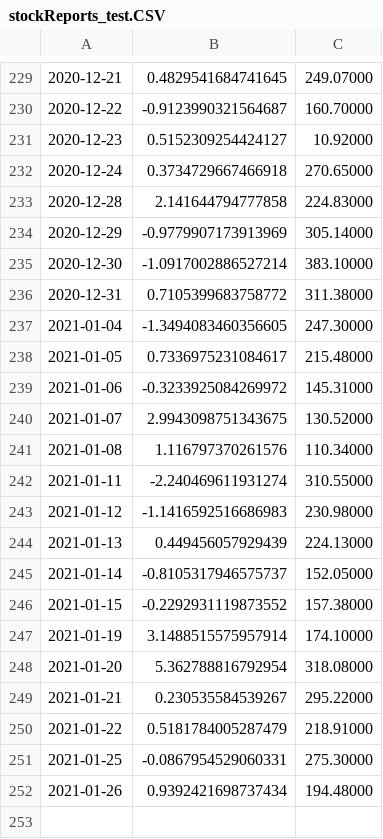
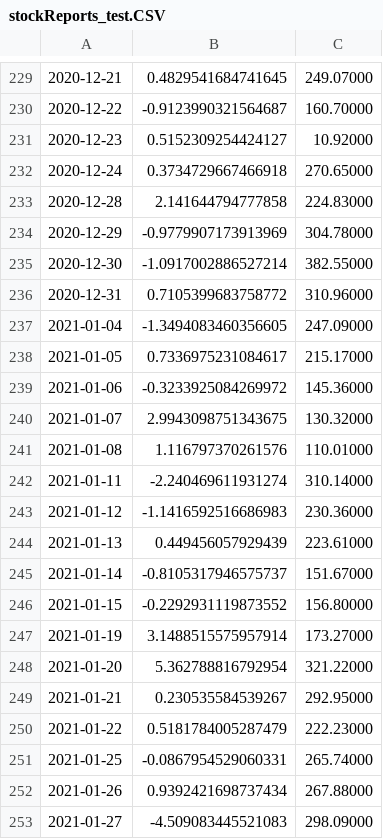
Before and after one commit to njfletcher/Creative-Thesis, a CSV file: files/stockReports_test.CSV, drawn as a sheet; only a part is shown, gaps mark what is left out.

```diff
--- a/files/stockReports_test.CSV
+++ b/files/stockReports_test.CSV
@@ -233,20 +233,21 @@
 2020-12-28,2.141644794777858,224.83000
-2020-12-29,-0.9779907173913969,305.14000
-2020-12-30,-1.0917002886527214,383.10000
-2020-12-31,0.7105399683758772,311.38000
-2021-01-04,-1.3494083460356605,247.30000
-2021-01-05,0.7336975231084617,215.48000
-2021-01-06,-0.3233925084269972,145.31000
-2021-01-07,2.9943098751343675,130.52000
-2021-01-08,1.116797370261576,110.34000
-2021-01-11,-2.240469611931274,310.55000
-2021-01-12,-1.1416592516686983,230.98000
-2021-01-13,0.449456057929439,224.13000
-2021-01-14,-0.8105317946575737,152.05000
-2021-01-15,-0.2292931119873552,157.38000
-2021-01-19,3.1488515575957914,174.10000
-2021-01-20,5.362788816792954,318.08000
-2021-01-21,0.230535584539267,295.22000
-2021-01-22,0.5181784005287479,218.91000
-2021-01-25,-0.0867954529060331,275.30000
-2021-01-26,0.9392421698737434,194.48000
+2020-12-29,-0.9779907173913969,304.78000
+2020-12-30,-1.0917002886527214,382.55000
+2020-12-31,0.7105399683758772,310.96000
+2021-01-04,-1.3494083460356605,247.09000
+2021-01-05,0.7336975231084617,215.17000
+2021-01-06,-0.3233925084269972,145.36000
+2021-01-07,2.9943098751343675,130.32000
+2021-01-08,1.116797370261576,110.01000
+2021-01-11,-2.240469611931274,310.14000
+2021-01-12,-1.1416592516686983,230.36000
+2021-01-13,0.449456057929439,223.61000
+2021-01-14,-0.8105317946575737,151.67000
+2021-01-15,-0.2292931119873552,156.80000
+2021-01-19,3.1488515575957914,173.27000
+2021-01-20,5.362788816792954,321.22000
+2021-01-21,0.230535584539267,292.95000
+2021-01-22,0.5181784005287479,222.23000
+2021-01-25,-0.0867954529060331,265.74000
+2021-01-26,0.9392421698737434,267.88000
+2021-01-27,-4.509083445521083,298.09000
```
Also changed, not shown: files/stockReports_train.CSV, 10 other files.
